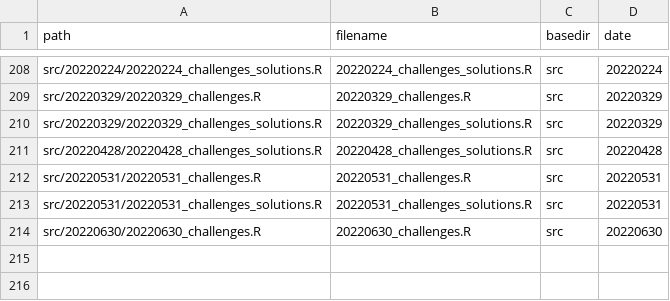
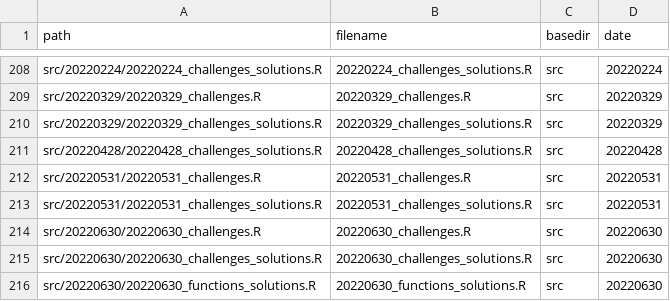
Before and after one commit to inbo/coding-club, a CSV file: file_paths/file_path_df.csv, drawn as a sheet; only a part is shown, gaps mark what is left out; the diff names each change by its address in the sheet, - before the commit and + after, or states it on an @@ line.

Commit message:
Add solutions 20220630

```diff
--- a/file_paths/file_path_df.csv
+++ b/file_paths/file_path_df.csv
+row 215: src/20220630/20220630_challenges_solutions.R | 20220630_challenges_solutions.R | src | 20220630
+row 216: src/20220630/20220630_functions_solutions.R | 20220630_functions_solutions.R | src | 20220630
```
Also changed, not shown: 2 other files.
